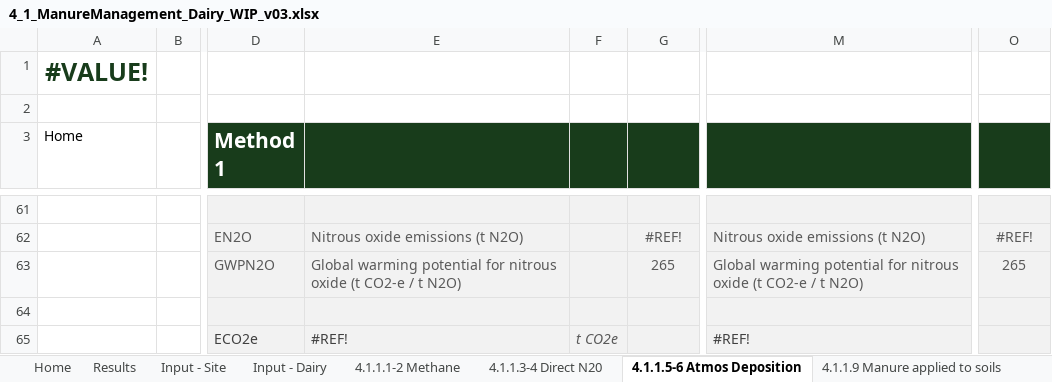
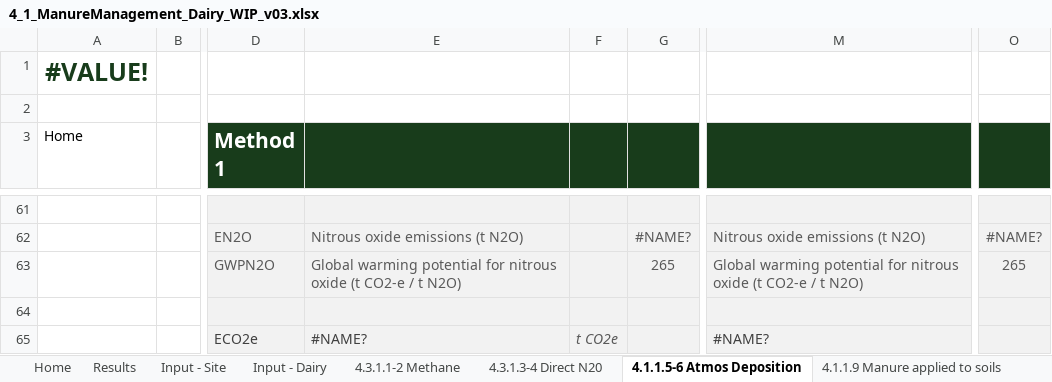
Before and after one commit to mrpaulkotz/GAF-VEERG-Functions, an Excel workbook: Excel/4_1_ManureManagement_Dairy_WIP_v03.xlsx, sheet 4.1.1.5-6 Atmos Deposition, drawn as a sheet; only a part is shown, gaps mark what is left out; values as stored, in another font and other column widths than the file's, no borders; charts and pictures not drawn; the diff covers the shown part only; the diff names each change by its address in the sheet, - before the commit and + after, or states it on an @@ line.

```diff
--- a/Excel/4_1_ManureManagement_Dairy_WIP_v03.xlsx (sheet 4.1.1.5-6 Atmos Deposition)
+++ b/Excel/4_1_ManureManagement_Dairy_WIP_v03.xlsx (sheet 4.1.1.5-6 Atmos Deposition)
-sheet tab: 4.1.1.1-2 Methane
+sheet tab: 4.3.1.1-2 Methane
-sheet tab: 4.1.1.3-4 Direct N20
+sheet tab: 4.3.1.3-4 Direct N20
-G62: #REF!
+G62: #NAME?
-O62: #REF!
+O62: #NAME?
-E65: #REF!
+E65: #NAME?
-M65: #REF!
+M65: #NAME?
```
Also changed, not shown: 16 added rows, 16 removed rows, 16 edited cells and cell formats elsewhere in this sheet, sheet 4.3.1.1-2 Methane, sheet 4.3.1.3-4 Direct N20, sheet 4.1.1.9 Manure applied to soils, sheet Input - Dairy, sheet Results, sheet Constants - Dairy, formulas that keep their value, charts or pictures, Excel/Common_v02.xlsx, 24 other files.
